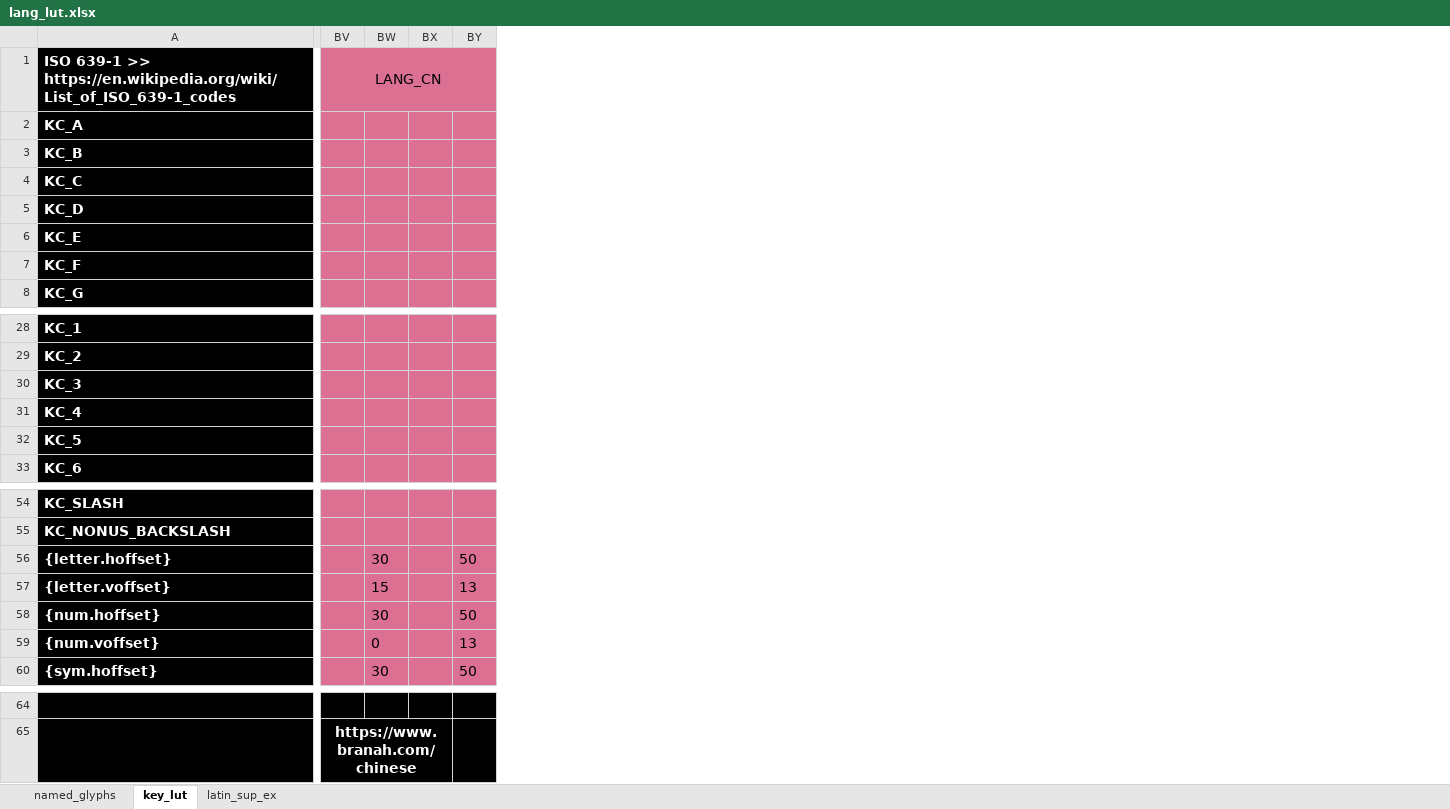
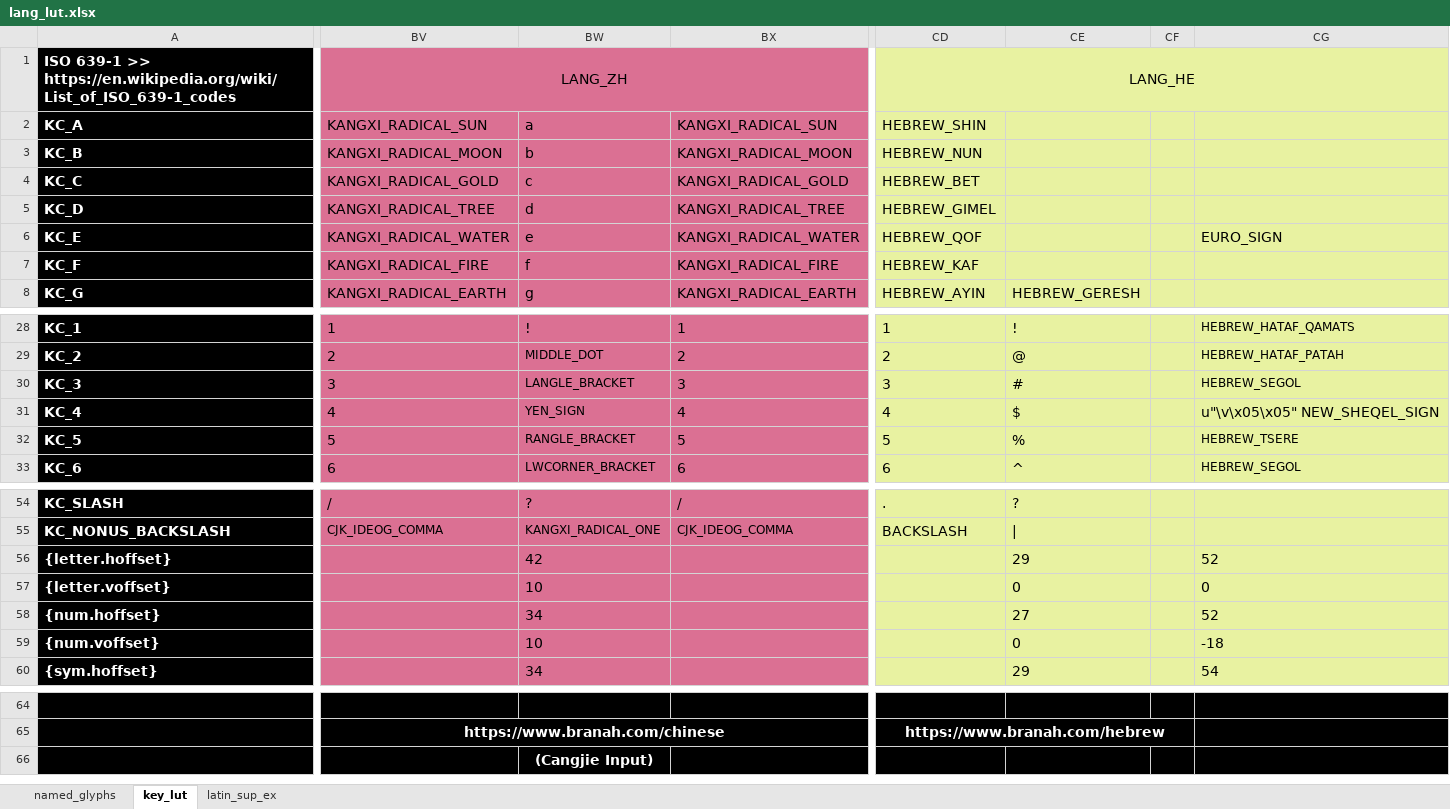
Before and after one commit to thpoll83/qmk_firmware, an Excel workbook: keyboards/handwired/polykybd/split72/keymaps/default/lang/lang_lut.xlsx, sheet key_lut, drawn as a sheet; only a part is shown, gaps mark what is left out; values as stored, in another font and other column widths than the file's, no borders; removed rows and columns are numbered as before the commit, all else as after; rows hold the shown columns only; the diff covers the shown part only; the diff names each change by its address in the sheet, - before the commit and + after, or states it on an @@ line.

Commit message:
Added support for Hebrew; Chinese KangXi characters;

```diff
--- a/keyboards/handwired/polykybd/split72/keymaps/default/lang/lang_lut.xlsx (sheet key_lut)
+++ b/keyboards/handwired/polykybd/split72/keymaps/default/lang/lang_lut.xlsx (sheet key_lut)
-column BV, row 1: LANG_CN; row 65: https://www.branah.com/chinese
-column BW, rows 56-60: 30 | 15 | 30 | 0 | 30
-column BX, empty
-column BY, rows 56-60: 50 | 13 | 50 | 13 | 50
+column BV, rows 1-8: LANG_ZH | KANGXI_RADICAL_SUN | KANGXI_RADICAL_MOON | KANGXI_RADICAL_GOLD | KANGXI_RADICAL_TREE | KANGXI_RADICAL_WATER | KANGXI_RADICAL_FIRE | KANGXI_RADICAL_EARTH; rows 28-33: 1 | 2 | 3 | 4 | 5 | 6; rows 54-55: / | CJK_IDEOG_COMMA; row 65: https://www.branah.com/chinese
+column BW, rows 2-8: a | b | c | d | e | f | g; rows 28-33: ! | MIDDLE_DOT | LANGLE_BRACKET | YEN_SIGN | RANGLE_BRACKET | LWCORNER_BRACKET; rows 54-60: ? | KANGXI_RADICAL_ONE | 42 | 10 | 34 | 10 | 34
+column BX, rows 2-8: KANGXI_RADICAL_SUN | KANGXI_RADICAL_MOON | KANGXI_RADICAL_GOLD | KANGXI_RADICAL_TREE | KANGXI_RADICAL_WATER | KANGXI_RADICAL_FIRE | KANGXI_RADICAL_EARTH; rows 28-33: 1 | 2 | 3 | 4 | 5 | 6; rows 54-55: / | CJK_IDEOG_COMMA
+column CD, rows 1-8: LANG_HE | HEBREW_SHIN | HEBREW_NUN | HEBREW_BET | HEBREW_GIMEL | HEBREW_QOF | HEBREW_KAF | HEBREW_AYIN; rows 28-33: 1 | 2 | 3 | 4 | 5 | 6; rows 54-55: . | BACKSLASH; row 65: https://www.branah.com/hebrew
+column CE, row 8: HEBREW_GERESH; rows 28-33: ! | @ | # | $ | % | ^; rows 54-60: ? | | | 29 | 0 | 27 | 0 | 29
+column CF, empty
+column CG, row 6: EURO_SIGN; rows 28-33: HEBREW_HATAF_QAMATS | HEBREW_HATAF_PATAH | HEBREW_SEGOL | u"\v\x05\x05" NEW_SHEQEL_SIGN | HEBREW_TSERE | HEBREW_SEGOL; rows 56-60: 52 | 0 | 52 | -18 | 54
+row 66:  |  | (Cangjie Input)
```
Also changed, not shown: 1 added column, 39 edited cells and cell formats elsewhere in this sheet, sheet named_glyphs, formulas that keep their value, 18 other files.
